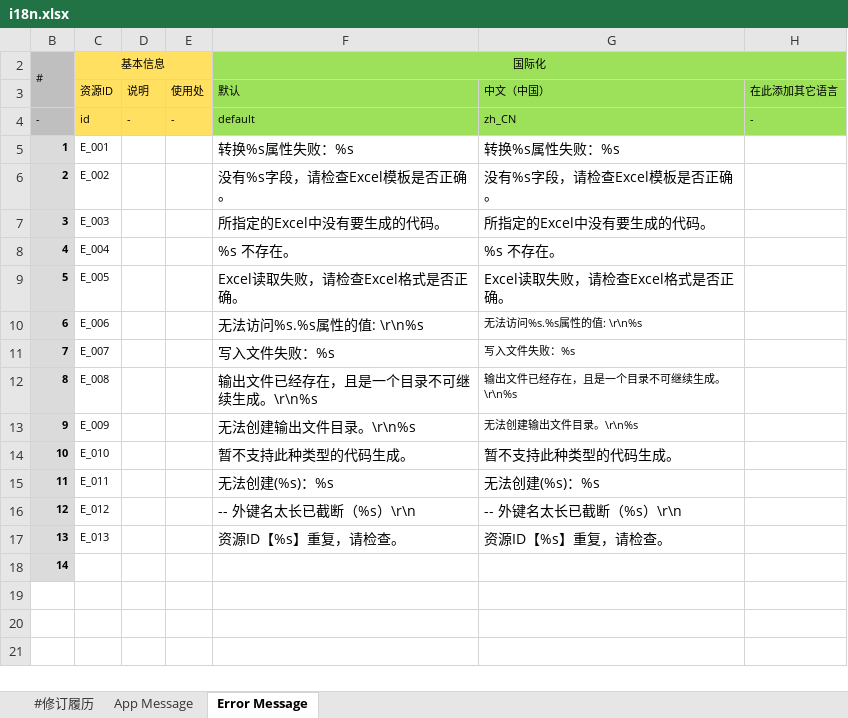
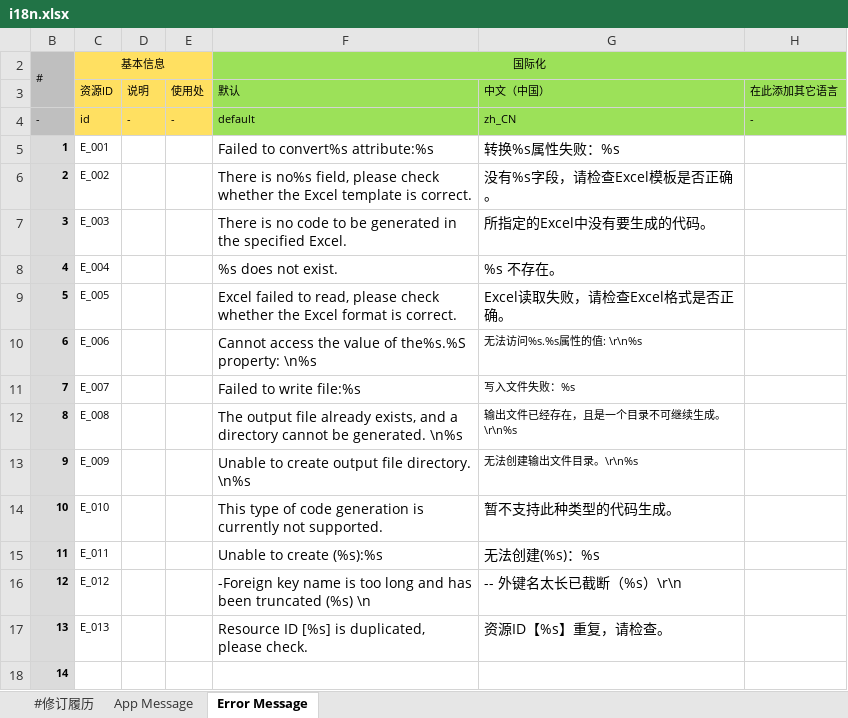
Before and after one commit to excel-code-generator/code-generator, an Excel workbook: src/main/resources/i18n.xlsx, sheet Error Message, drawn as a sheet; values as stored, in another font and other column widths than the file's, no borders; the diff names each change by its address in the sheet, - before the commit and + after, or states it on an @@ line.

```diff
--- a/src/main/resources/i18n.xlsx (sheet Error Message)
+++ b/src/main/resources/i18n.xlsx (sheet Error Message)
-F5 (默认): 转换%s属性失败：%s
+F5 (默认): Failed to convert%s attribute:%s
-F6 (默认): 没有%s字段，请检查Excel模板是否正确。
+F6 (默认): There is no%s field, please check whether the Excel template is correct.
-F7 (默认): 所指定的Excel中没有要生成的代码。
+F7 (默认): There is no code to be generated in the specified Excel.
-F8 (默认): %s 不存在。
+F8 (默认): %s does not exist.
-F9 (默认): Excel读取失败，请检查Excel格式是否正确。
+F9 (默认): Excel failed to read, please check whether the Excel format is correct.
-F10 (默认): 无法访问%s.%s属性的值: \r\n%s
+F10 (默认): Cannot access the value of the%s.%S property: \n%s
-F11 (默认): 写入文件失败：%s
+F11 (默认): Failed to write file:%s
-F12 (默认): 输出文件已经存在，且是一个目录不可继续生成。\r\n%s
+F12 (默认): The output file already exists, and a directory cannot be generated. \n%s
-F13 (默认): 无法创建输出文件目录。\r\n%s
+F13 (默认): Unable to create output file directory. \n%s
-F14 (默认): 暂不支持此种类型的代码生成。
+F14 (默认): This type of code generation is currently not supported.
-F15 (默认): 无法创建(%s)：%s
+F15 (默认): Unable to create (%s):%s
-F16 (默认): -- 外键名太长已截断（%s）\r\n
+F16 (默认): -Foreign key name is too long and has been truncated (%s) \n
-F17 (默认): 资源ID【%s】重复，请检查。
+F17 (默认): Resource ID [%s] is duplicated, please check.
```
Also changed, not shown: sheet App Message, 5 other files.
